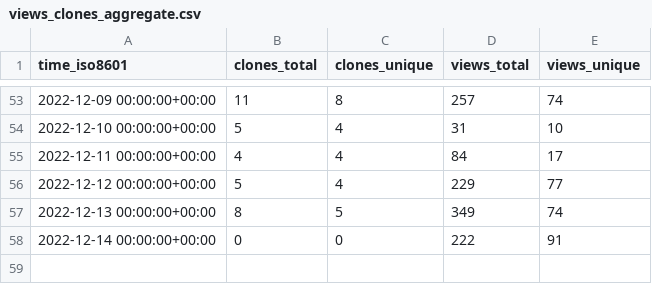
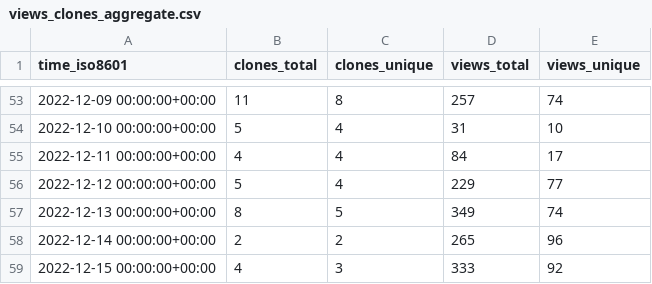
Before and after one commit to jongpie/NebulaLogger, a CSV file: jongpie/NebulaLogger/ghrs-data/views_clones_aggregate.csv, drawn as a sheet; only a part is shown, gaps mark what is left out.

```diff
--- a/jongpie/NebulaLogger/ghrs-data/views_clones_aggregate.csv
+++ b/jongpie/NebulaLogger/ghrs-data/views_clones_aggregate.csv
@@ -57,2 +57,3 @@ time_iso8601,clones_total,clones_unique,views_total,views_unique
 2022-12-13 00:00:00+00:00,8,5,349,74
-2022-12-14 00:00:00+00:00,0,0,222,91
+2022-12-14 00:00:00+00:00,2,2,265,96
+2022-12-15 00:00:00+00:00,4,3,333,92
```
Also changed, not shown: 1 other file.
